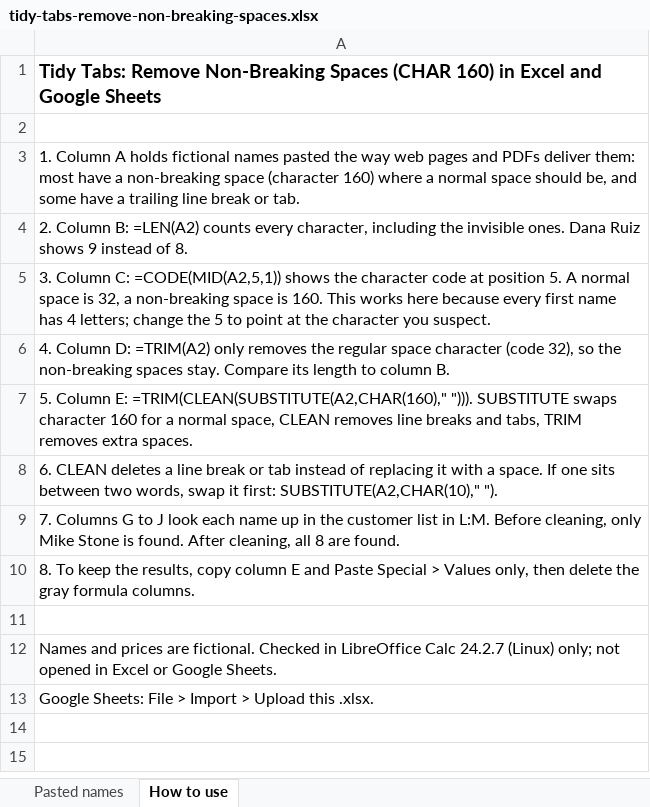
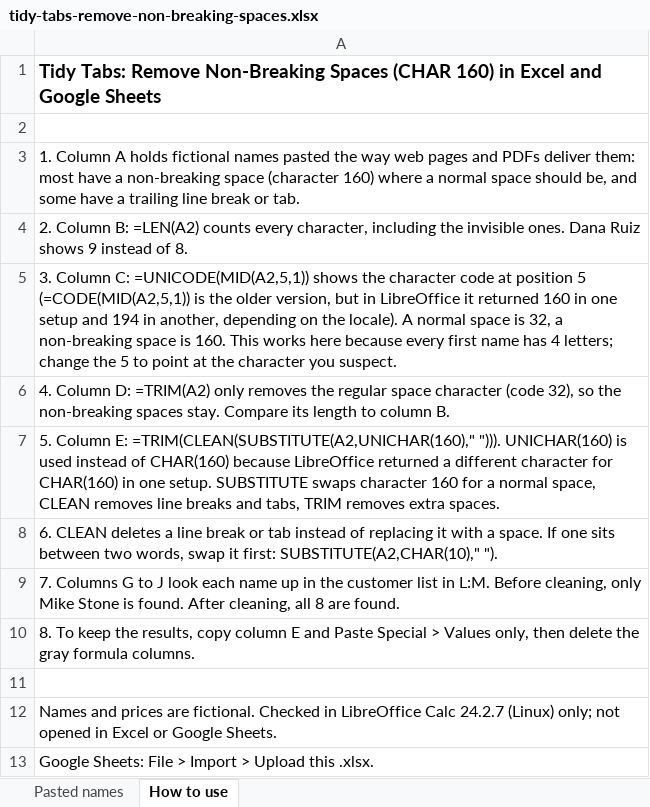
Before and after one commit to kkyeosa-gif/tidy-tabs, an Excel workbook: templates/tidy-tabs-remove-non-breaking-spaces.xlsx, sheet How to use, drawn as a sheet; values as stored, in another font and other column widths than the file's, no borders; the diff names each change by its address in the sheet, - before the commit and + after, or states it on an @@ line.

```diff
--- a/templates/tidy-tabs-remove-non-breaking-spaces.xlsx (sheet How to use)
+++ b/templates/tidy-tabs-remove-non-breaking-spaces.xlsx (sheet How to use)
-A5: …Column C: =CODE(MID(A2,5,1)) shows the character code at position 5. A normal…
+A5: …Column C: =UNICODE(MID(A2,5,1)) shows the character code at position 5 (=CODE(MID(A2,5,1)) is the older version, but in LibreOffice it returned 160 in one setup and 194 in another, depending on the locale). A normal…
-A7: …Column E: =TRIM(CLEAN(SUBSTITUTE(A2,CHAR(160)," "))). SUBSTITUTE swaps…
+A7: …Column E: =TRIM(CLEAN(SUBSTITUTE(A2,UNICHAR(160)," "))). UNICHAR(160) is used instead of CHAR(160) because LibreOffice returned a different character for CHAR(160) in one setup. SUBSTITUTE swaps…
```
Also changed, not shown: sheet Pasted names, 4 other files.
